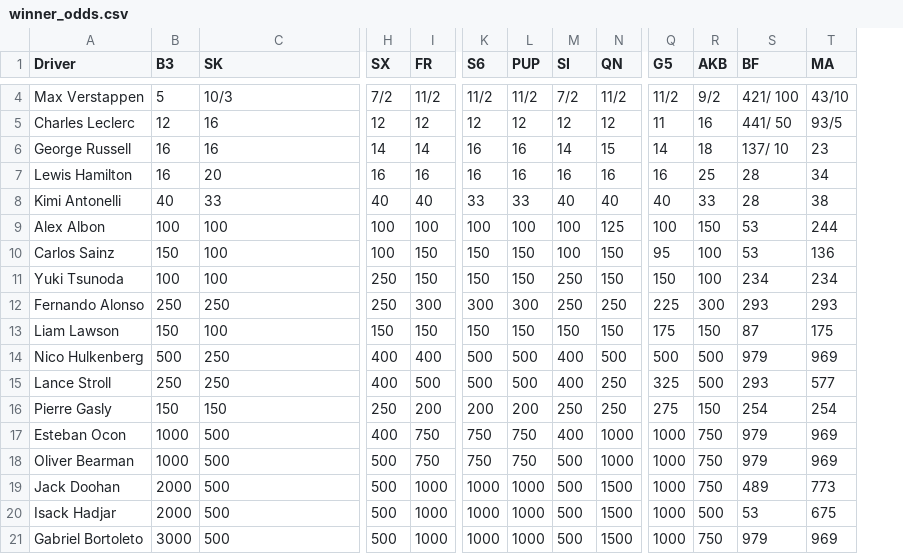
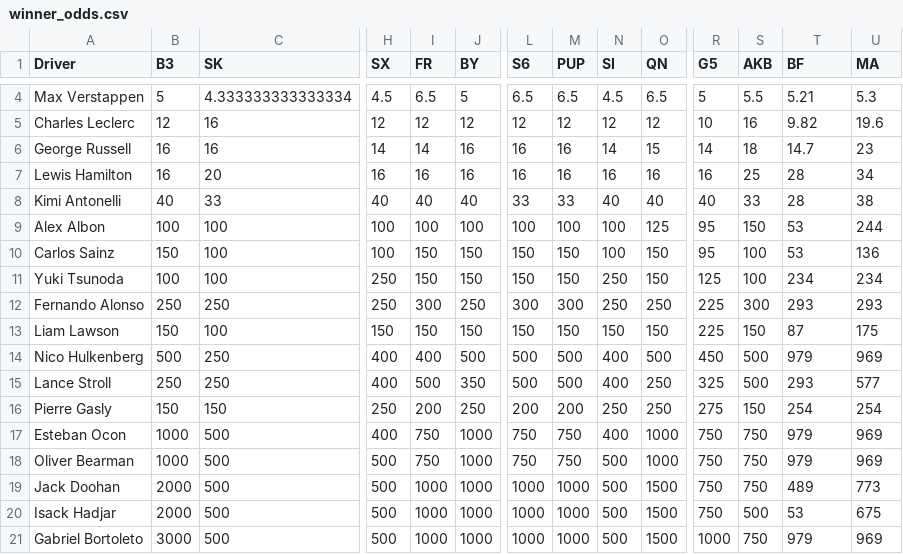
Before and after one commit to joekraemer/Formula-1-Predictions, a CSV file: data/2025/chinese-grand-prix/winner_odds.csv, drawn as a sheet; only a part is shown, gaps mark what is left out; addresses are those after the commit; the diff covers the shown part only; the diff names each change by its address in the sheet, - before the commit and + after, or states it on an @@ line.

Commit message:
Refactor F1OddsScraper to use CSS selectors for odds extraction, improve odds processing by converting fractional odds to decimal, and add new categories and data files for the Chinese Grand Prix

```diff
--- a/data/2025/chinese-grand-prix/winner_odds.csv
+++ b/data/2025/chinese-grand-prix/winner_odds.csv
+column J (BY), rows 4-21: 5 | 12 | 16 | 16 | 40 | 100 | 150 | 150 | 250 | 150 | 500 | 350 | 250 | 1000 | 1000 | 1000 | 1000 | 1000
-C4 (SK): 10/3
+C4 (SK): 4.333333333333334
-H4 (SX): 7/2
+H4 (SX): 4.5
-I4 (FR): 11/2
+I4 (FR): 6.5
-L4 (S6): 11/2
+L4 (S6): 6.5
-M4 (PUP): 11/2
+M4 (PUP): 6.5
-N4 (SI): 7/2
+N4 (SI): 4.5
-O4 (QN): 11/2
+O4 (QN): 6.5
-R4 (G5): 11/2
+R4 (G5): 5
-S4 (AKB): 9/2
+S4 (AKB): 5.5
-T4 (BF): 421/ 100
+T4 (BF): 5.21
-U4 (MA): 43/10
+U4 (MA): 5.3
-R5 (G5): 11
+R5 (G5): 10
-T5 (BF): 441/ 50
+T5 (BF): 9.82
-U5 (MA): 93/5
+U5 (MA): 19.6
-T6 (BF): 137/ 10
+T6 (BF): 14.7
-R9 (G5): 100
+R9 (G5): 95
-R11 (G5): 150
+R11 (G5): 125
-R13 (G5): 175
+R13 (G5): 225
-R14 (G5): 500
+R14 (G5): 450
-R17:R20 (G5): 1000
+R17:R20 (G5): 750
```
Also changed, not shown: 35 edited cells elsewhere in this file, 9 other files.
